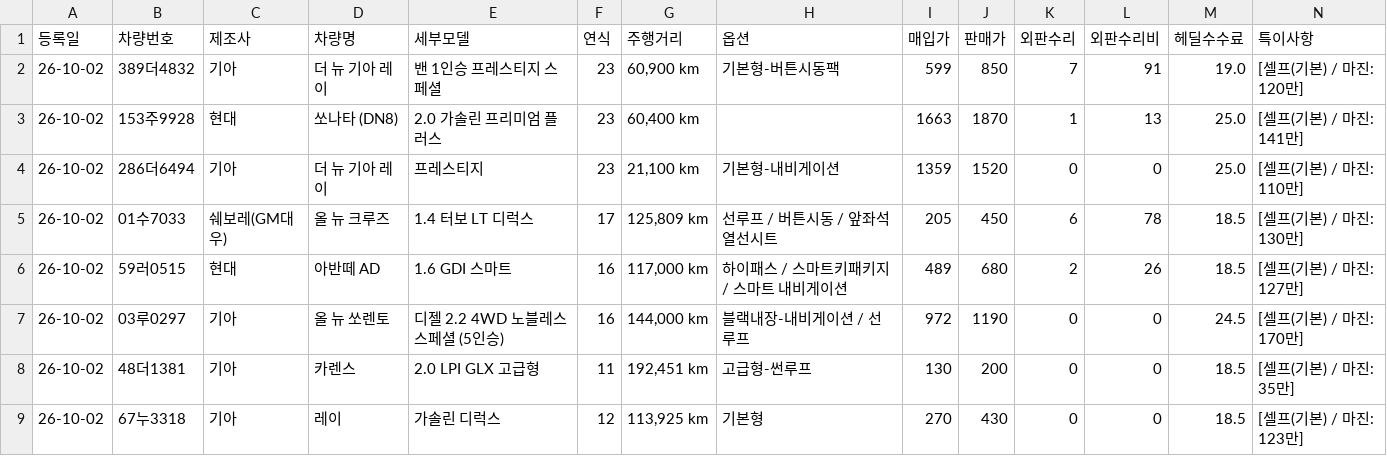
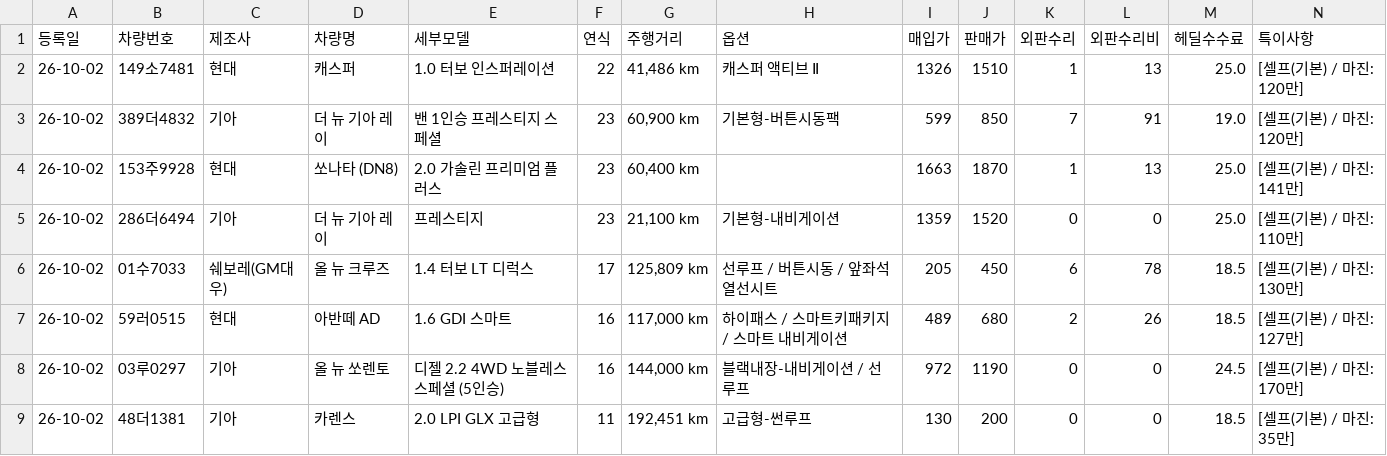
Before and after one commit to car6154/-, a CSV file: my_car_ledger.csv, drawn as a sheet; only a part is shown; the shorter side is filled out with more unchanged rows; rows hold the shown columns only; the diff names each change by its address in the sheet, - before the commit and + after, or states it on an @@ line.

Commit message:
auto: save ledger for 149소7481

```diff
--- a/my_car_ledger.csv
+++ b/my_car_ledger.csv
+row 2: 26-10-02 | 149소7481 | 현대 | 캐스퍼 | 1.0 터보 인스퍼레이션 | 22 | 41,486 km | 캐스퍼 액티브 Ⅱ | 1326 | 1510 | 1 | 13 | 25.0 | [셀프(기본) / 마진: 120만]
```
Also changed, not shown: 2 other files.
